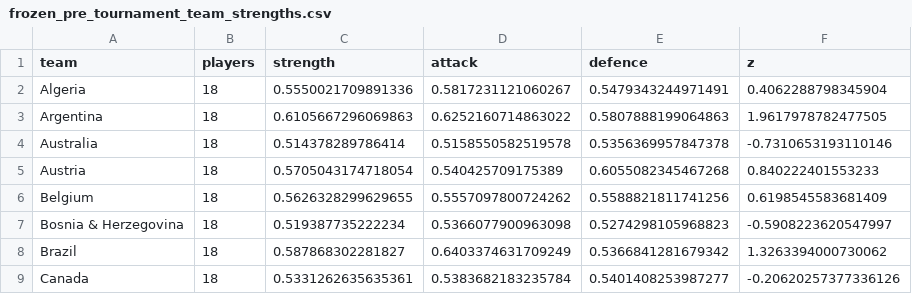
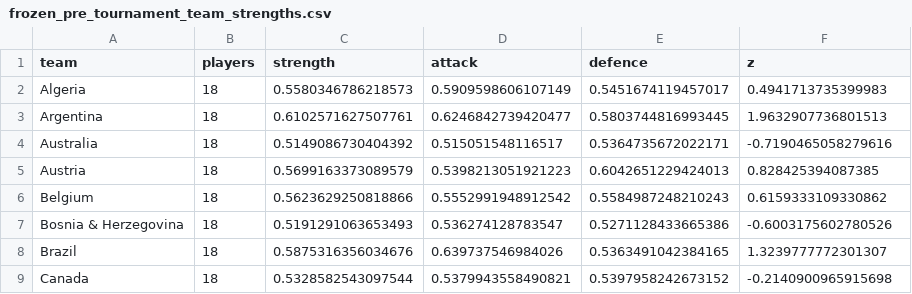
Before and after one commit to ViniciusCovas/synthetic-xi-2026, a CSV file: data/validation/frozen_pre_tournament_team_strengths.csv, drawn as a sheet; only a part is shown; the diff covers the shown part only.

```diff
--- a/data/validation/frozen_pre_tournament_team_strengths.csv
+++ b/data/validation/frozen_pre_tournament_team_strengths.csv
@@ -1,9 +1,9 @@
 team,players,strength,attack,defence,z
-Algeria,18,0.5550021709891336,0.5817231121060267,0.5479343244971491,0.4062288798345904
-Argentina,18,0.6105667296069863,0.6252160714863022,0.5807888199064863,1.9617978782477505
-Australia,18,0.514378289786414,0.5158550582519578,0.5356369957847378,-0.7310653193110146
-Austria,18,0.5705043174718054,0.540425709175389,0.6055082345467268,0.840222401553233
-Belgium,18,0.5626328299629655,0.5557097800724262,0.5588821811741256,0.6198545583681409
-Bosnia & Herzegovina,18,0.519387735222234,0.5366077900963098,0.5274298105968823,-0.5908223620547997
-Brazil,18,0.587868302281827,0.6403374631709249,0.5366841281679342,1.3263394000730062
-Canada,18,0.5331262635635361,0.5383682183235784,0.5401408253987277,-0.20620257377336126
+Algeria,18,0.5580346786218573,0.5909598606107149,0.5451674119457017,0.4941713735399983
+Argentina,18,0.6102571627507761,0.6246842739420477,0.5803744816993445,1.9632907736801513
+Australia,18,0.5149086730404392,0.515051548116517,0.5364735672022171,-0.7190465058279616
+Austria,18,0.5699163373089579,0.5398213051921223,0.6042651229424013,0.828425394087385
+Belgium,18,0.5623629250818866,0.5552991948912542,0.5584987248210243,0.6159333109330862
+Bosnia & Herzegovina,18,0.5191291063653493,0.536274128783547,0.5271128433665386,-0.6003175602780526
+Brazil,18,0.5875316356034676,0.639737546984026,0.5363491042384165,1.3239777772301307
+Canada,18,0.5328582543097544,0.5379943558490821,0.5397958242673152,-0.2140900965915698
```
Also changed, not shown: 161 edited cells elsewhere in this file, data/validation/external_pre_tournament_predictions.csv, 3 other files.
